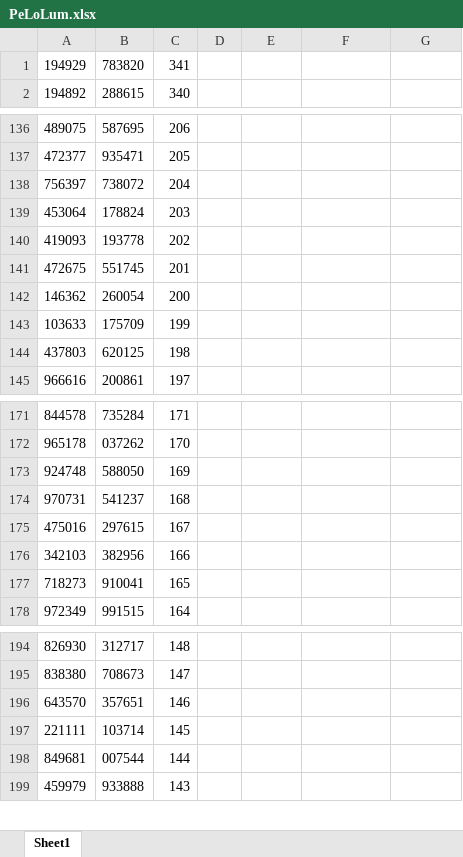
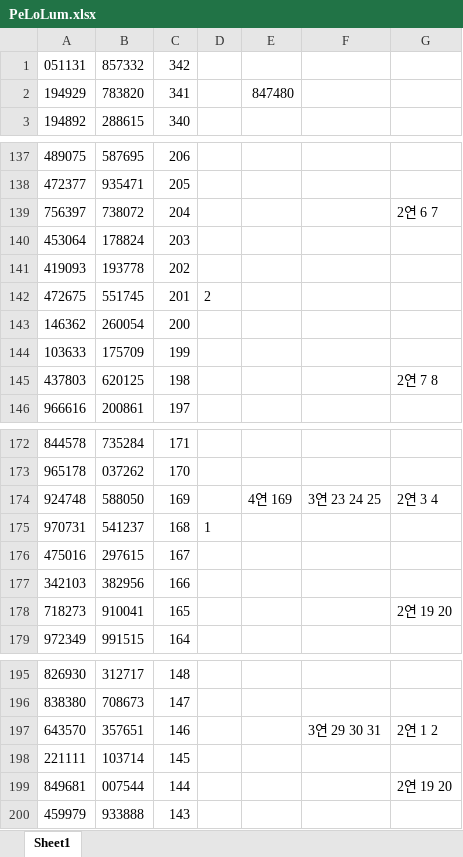
Before and after one commit to crq932/pension-lotto, an Excel workbook: PeLoLum.xlsx, sheet Sheet1, drawn as a sheet; only a part is shown, gaps mark what is left out; values as stored, in another font and other column widths than the file's, no borders; addresses are those after the commit; the diff covers the shown part only; the diff names each change by its address in the sheet, - before the commit and + after, or states it on an @@ line.

Commit message:
Add files via upload

```diff
--- a/PeLoLum.xlsx (sheet Sheet1)
+++ b/PeLoLum.xlsx (sheet Sheet1)
+row 1: 051131 | 857332 | 342
-E2: (empty)
+E2: 847480
-G139: (empty)
+G139: 2연 6 7
-D142: (empty)
+D142: 2
-G145: (empty)
+G145: 2연 7 8
-E174: (empty)
+E174: 4연 169
-F174: (empty)
+F174: 3연 23 24 25
-G174: (empty)
+G174: 2연 3 4
-D175: (empty)
+D175: 1
-G178: (empty)
+G178: 2연 19 20
-F197: (empty)
+F197: 3연 29 30 31
-G197: (empty)
+G197: 2연 1 2
-G199: (empty)
+G199: 2연 19 20
```
Also changed, not shown: 15 edited cells elsewhere in this sheet.
